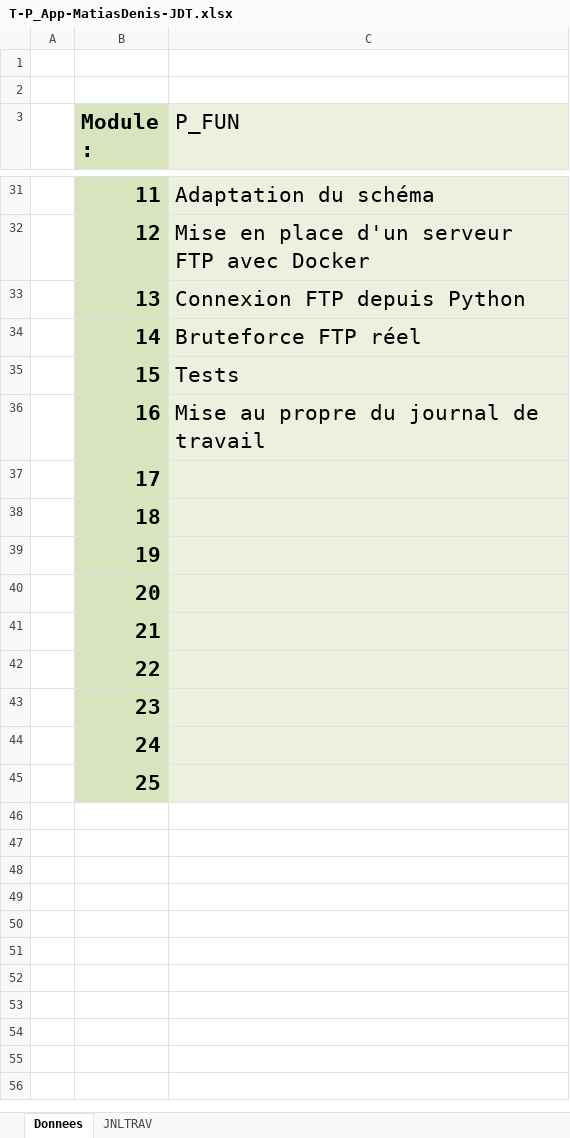
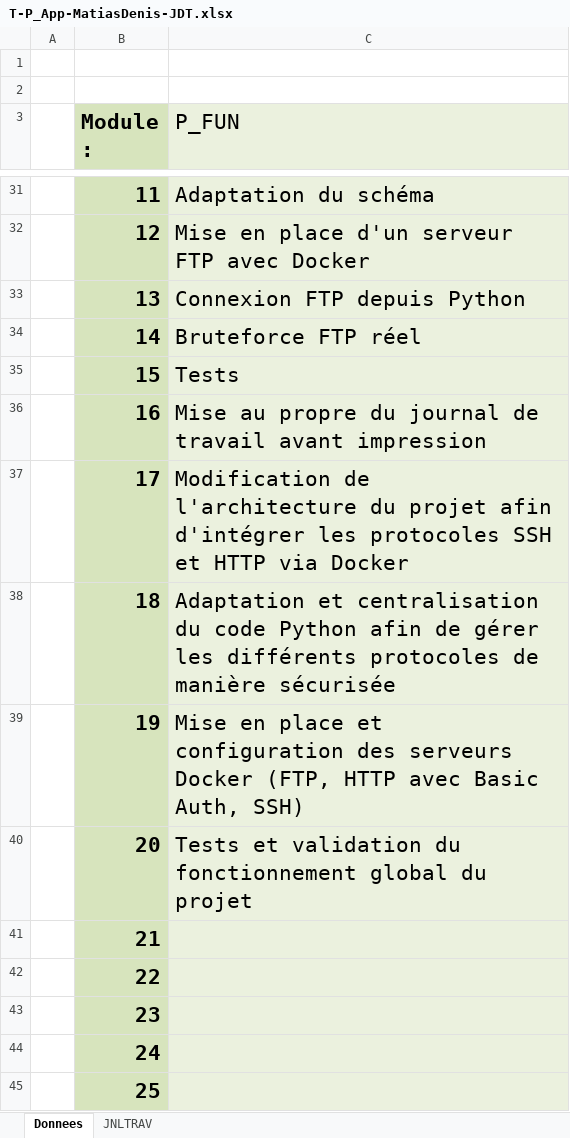
Before and after one commit to Jazztel20/P_App-Bruteforce, an Excel workbook: T-P_App-MatiasDenis-JDT.xlsx, sheet Donnees, drawn as a sheet; only a part is shown, gaps mark what is left out; values as stored, in another font and other column widths than the file's, no borders; charts and pictures not drawn; the diff names each change by its address in the sheet, - before the commit and + after, or states it on an @@ line.

Commit message:
doc(JdT, rapport, objectifs): documentation mise à jour

```diff
--- a/T-P_App-MatiasDenis-JDT.xlsx (sheet Donnees)
+++ b/T-P_App-MatiasDenis-JDT.xlsx (sheet Donnees)
-C36 (P_FUN): Mise au propre du journal de travail
+C36 (P_FUN): Mise au propre du journal de travail avant impression
-C37 (P_FUN): (empty)
+C37 (P_FUN): Modification de l'architecture du projet afin d'intégrer les protocoles SSH et HTTP via Docker
-C38 (P_FUN): (empty)
+C38 (P_FUN): Adaptation et centralisation du code Python afin de gérer les différents protocoles de manière sécurisée
-C39 (P_FUN): (empty)
+C39 (P_FUN): Mise en place et configuration des serveurs Docker (FTP, HTTP avec Basic Auth, SSH)
-C40 (P_FUN): (empty)
+C40 (P_FUN): Tests et validation du fonctionnement global du projet
```
Also changed, not shown: sheet JNLTRAV, charts or pictures, 2 other files.
